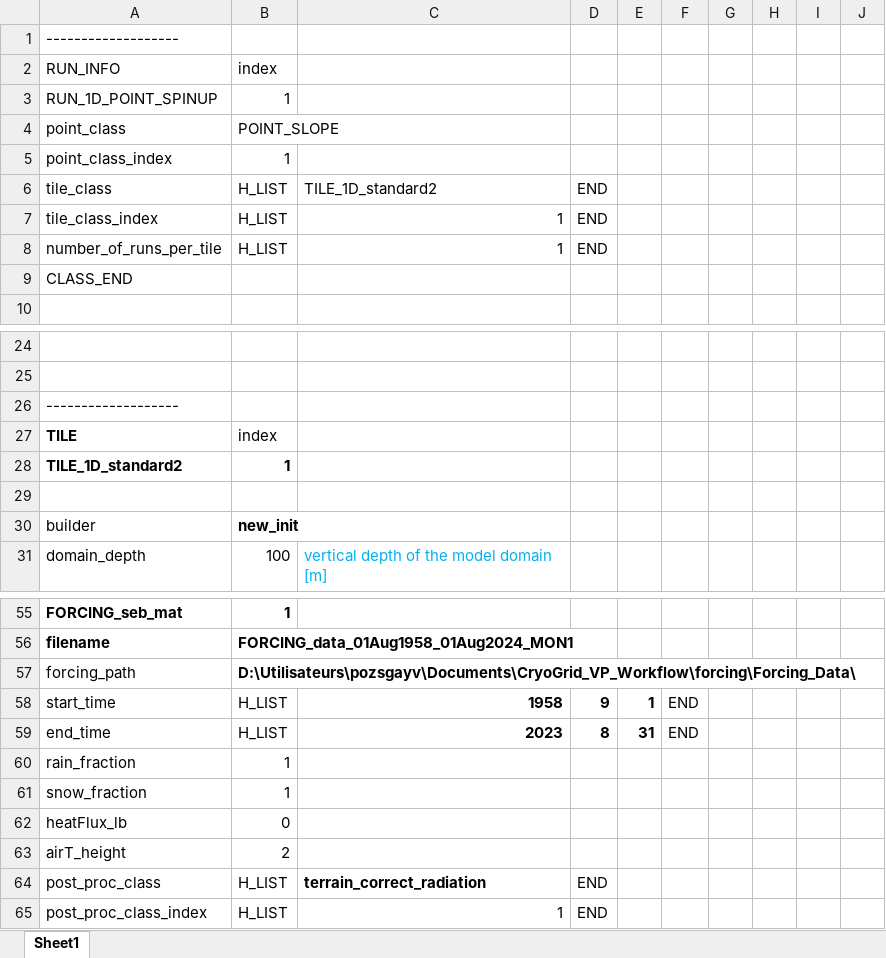
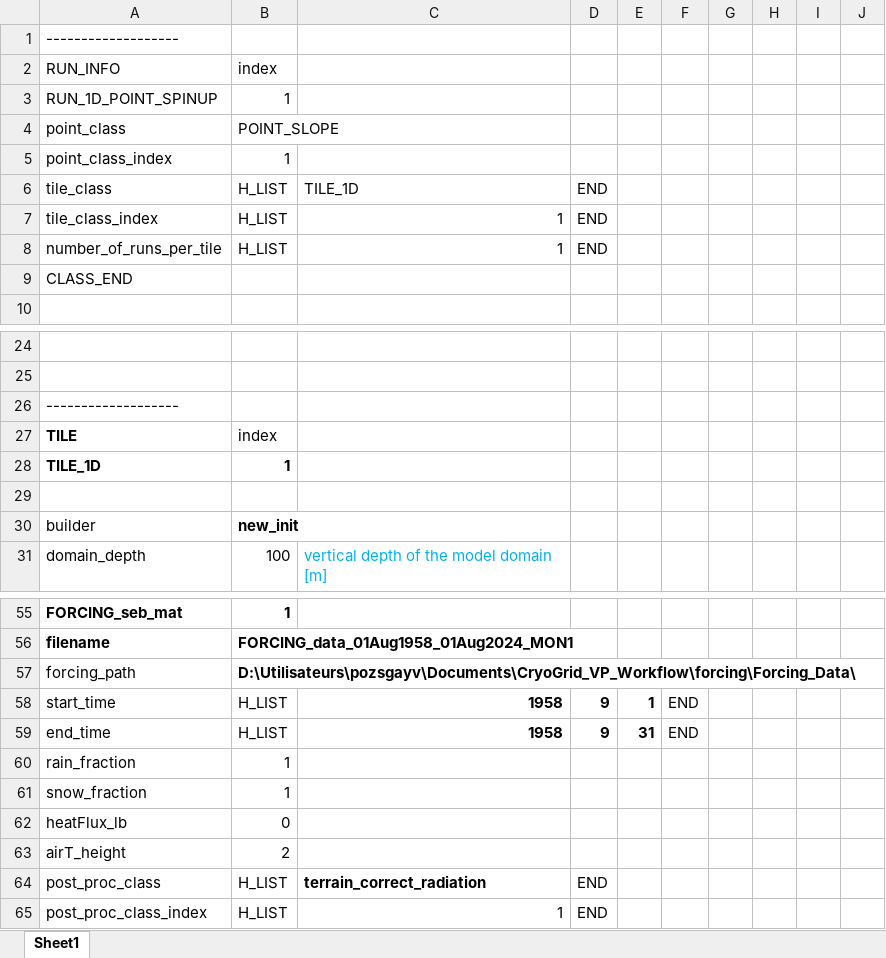
Before and after one commit to VictorPozsgay/CryoGrid_VP_Workflow, an Excel workbook: CryoGrid/CryoGridCommunity_results/templates/no_spinup/no_spinup.xlsx, sheet Sheet1, drawn as a sheet; only a part is shown, gaps mark what is left out; values as stored, in another font and other column widths than the file's, no borders; the diff names each change by its address in the sheet, - before the commit and + after, or states it on an @@ line.

```diff
--- a/CryoGrid/CryoGridCommunity_results/templates/no_spinup/no_spinup.xlsx (sheet Sheet1)
+++ b/CryoGrid/CryoGridCommunity_results/templates/no_spinup/no_spinup.xlsx (sheet Sheet1)
-C6: TILE_1D_standard2
+C6: TILE_1D
-A28: TILE_1D_standard2
+A28: TILE_1D
-C59: 2023
+C59: 1958
-D59: 8
+D59: 9
```
Also changed, not shown: CryoGrid/CryoGridCommunity_results/templates/restart_broken/NEW_PARAMS.xlsx, CryoGrid/CryoGridCommunity_results/templates/restart_broken/TILE_LOOP_NEXT.xlsx, 56 other files.
